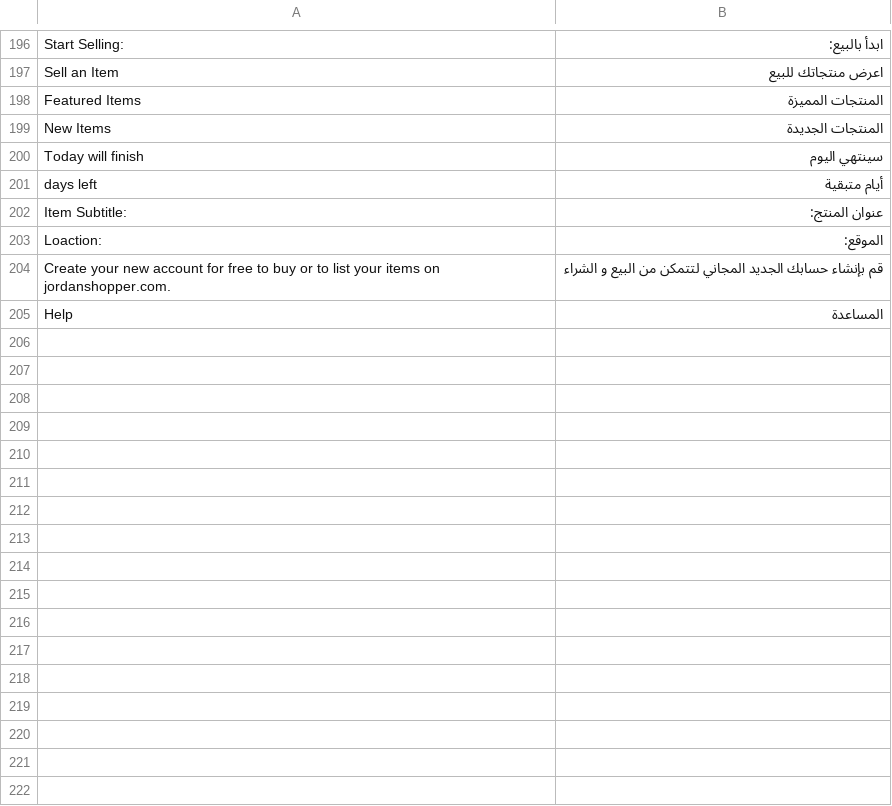
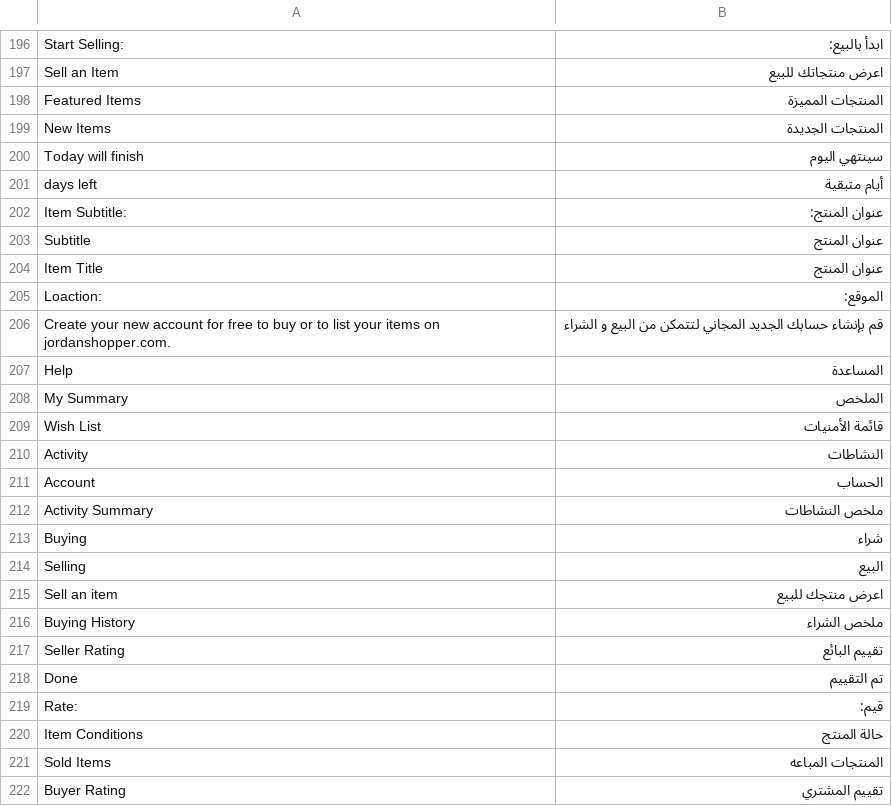
Before and after one commit to ahmadhattab/ebay, a CSV file: app/locale/ar_SA/Mage_Core.csv, drawn as a sheet; only a part is shown, gaps mark what is left out; the diff covers the shown part only; the diff names each change by its address in the sheet, - before the commit and + after, or states it on an @@ line.

```diff
--- a/app/locale/ar_SA/Mage_Core.csv
+++ b/app/locale/ar_SA/Mage_Core.csv
+row 203: Subtitle | عنوان المنتج
+row 204: Item Title | عنوان المنتج
+row 208: My Summary | الملخص
+row 209: Wish List | قائمة الأمنيات
+row 210: Activity | النشاطات
+row 211: Account | الحساب
+row 212: Activity Summary | ملخص النشاطات
+row 213: Buying | شراء
+row 214: Selling | البيع
+row 215: Sell an item | اعرض منتجك للبيع
+row 216: Buying History | ملخص الشراء
+row 217: Seller Rating | تقييم البائع
+row 218: Done | تم التقييم
+row 219: Rate: | قيم:
+row 220: Item Conditions | حالة المنتج
+row 221: Sold Items | المنتجات المباعه
+row 222: Buyer Rating | تقييم المشتري
```
Also changed, not shown: 23 added rows elsewhere in this file, 9 other files.
